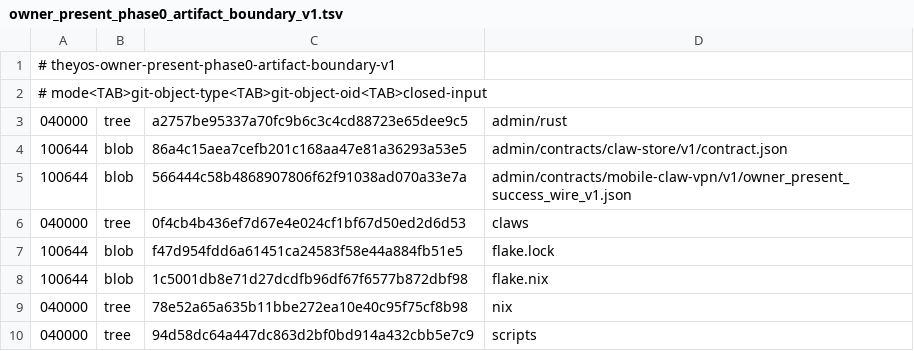
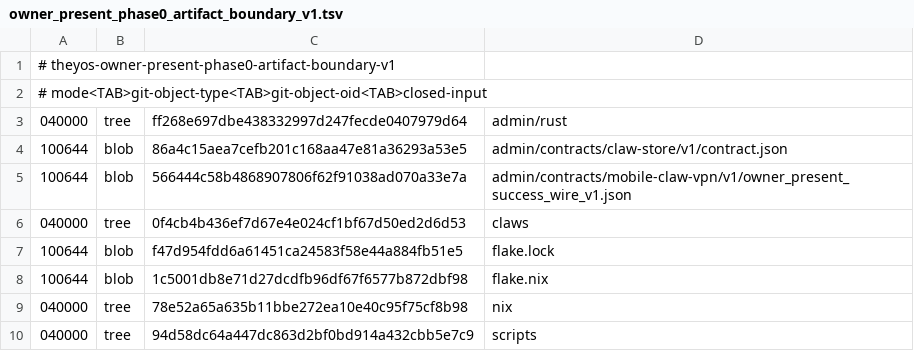
Before and after one commit to soyeht/theyos, a TSV file: admin/contracts/mobile-claw-vpn/v1/owner_present_phase0_artifact_boundary_v1.tsv, drawn as a sheet.

```diff
--- a/admin/contracts/mobile-claw-vpn/v1/owner_present_phase0_artifact_boundary_v1.tsv
+++ b/admin/contracts/mobile-claw-vpn/v1/owner_present_phase0_artifact_boundary_v1.tsv
@@ -2,3 +2,3 @@
 # mode<TAB>git-object-type<TAB>git-object-oid<TAB>closed-input
-040000	tree	a2757be95337a70fc9b6c3c4cd88723e65dee9c5	admin/rust
+040000	tree	ff268e697dbe438332997d247fecde0407979d64	admin/rust
 100644	blob	86a4c15aea7cefb201c168aa47e81a36293a53e5	admin/contracts/claw-store/v1/contract.json
```
